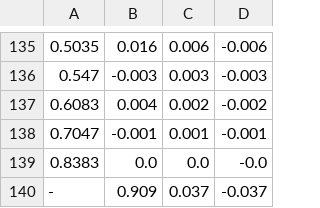
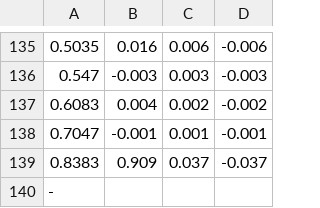
Before and after one commit to MapCollaboration/MontBlanc, a CSV file: data/rawdata/proton/SLD/HEPData-ins630327-v1-Table_7.csv, drawn as a sheet; only a part is shown, gaps mark what is left out; removed rows and columns are numbered as before the commit, all else as after; the diff names each change by its address in the sheet, - before the commit and + after, or states it on an @@ line.

Commit message:
Updated HEPData table

```diff
--- a/data/rawdata/proton/SLD/HEPData-ins630327-v1-Table_7.csv
+++ b/data/rawdata/proton/SLD/HEPData-ins630327-v1-Table_7.csv
-row 139: 0.8383 | 0.0 | 0.0 | -0.0
-A139: -
+A139: 0.8383
+row 140: -
```
